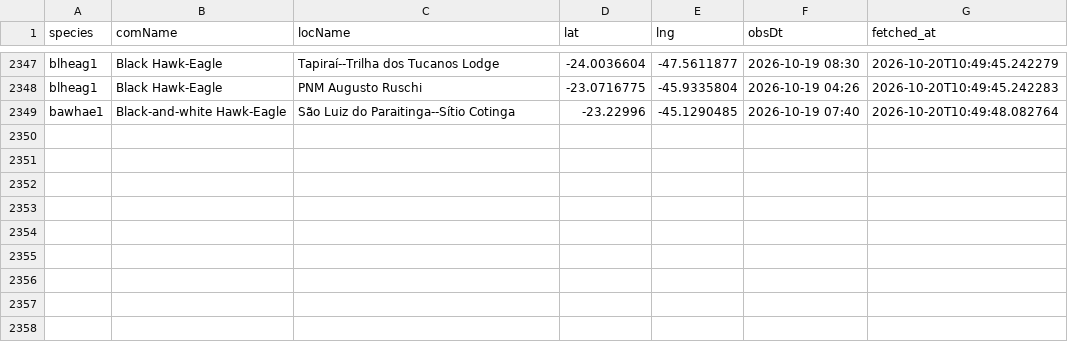
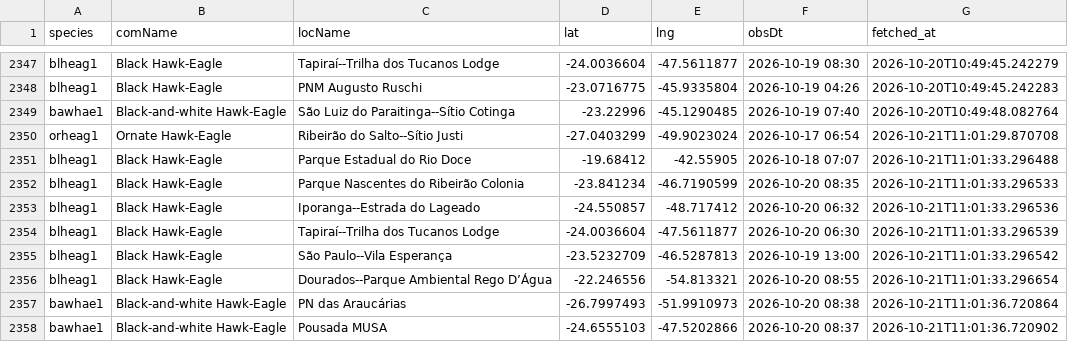
Before and after one commit to LucasEmerickTorrezani/ebird-aguias-de-penacho-dashboard, a CSV file: data/observations.csv, drawn as a sheet; only a part is shown, gaps mark what is left out.

```diff
--- a/data/observations.csv
+++ b/data/observations.csv
@@ -2349 +2349,10 @@ blheag1,Black Hawk-Eagle,PNM Augusto Ruschi,-23.0716775,-45.9335804,2026-10-19 0
 bawhae1,Black-and-white Hawk-Eagle,São Luiz do Paraitinga--Sítio Cotinga,-23.22996,-45.1290485,2026-10-19 07:40,2026-10-20T10:49:48.082764
+orheag1,Ornate Hawk-Eagle,Ribeirão do Salto--Sítio Justi,-27.0403299,-49.9023024,2026-10-17 06:54,2026-10-21T11:01:29.870708
+blheag1,Black Hawk-Eagle,Parque Estadual do Rio Doce,-19.68412,-42.55905,2026-10-18 07:07,2026-10-21T11:01:33.296488
+blheag1,Black Hawk-Eagle,Parque Nascentes do Ribeirão Colonia,-23.841234,-46.7190599,2026-10-20 08:35,2026-10-21T11:01:33.296533
+blheag1,Black Hawk-Eagle,Iporanga--Estrada do Lageado,-24.550857,-48.717412,2026-10-20 06:32,2026-10-21T11:01:33.296536
+blheag1,Black Hawk-Eagle,Tapiraí--Trilha dos Tucanos Lodge,-24.0036604,-47.5611877,2026-10-20 06:30,2026-10-21T11:01:33.296539
+blheag1,Black Hawk-Eagle,São Paulo--Vila Esperança,-23.5232709,-46.5287813,2026-10-19 13:00,2026-10-21T11:01:33.296542
+blheag1,Black Hawk-Eagle,Dourados--Parque Ambiental Rego D’Água,-22.246556,-54.813321,2026-10-20 08:55,2026-10-21T11:01:33.296654
+bawhae1,Black-and-white Hawk-Eagle,PN das Araucárias,-26.7997493,-51.9910973,2026-10-20 08:38,2026-10-21T11:01:36.720864
+bawhae1,Black-and-white Hawk-Eagle,Pousada MUSA,-24.6555103,-47.5202866,2026-10-20 08:37,2026-10-21T11:01:36.720902
```
Also changed, not shown: 1 other file.
